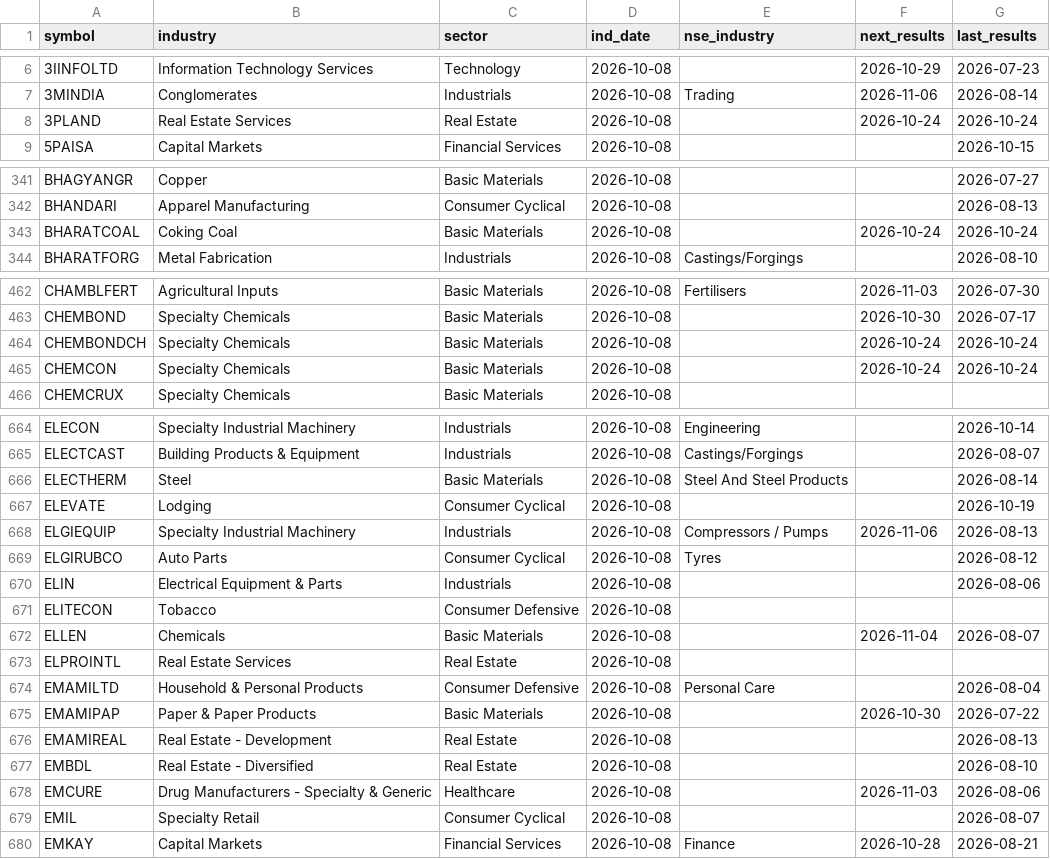
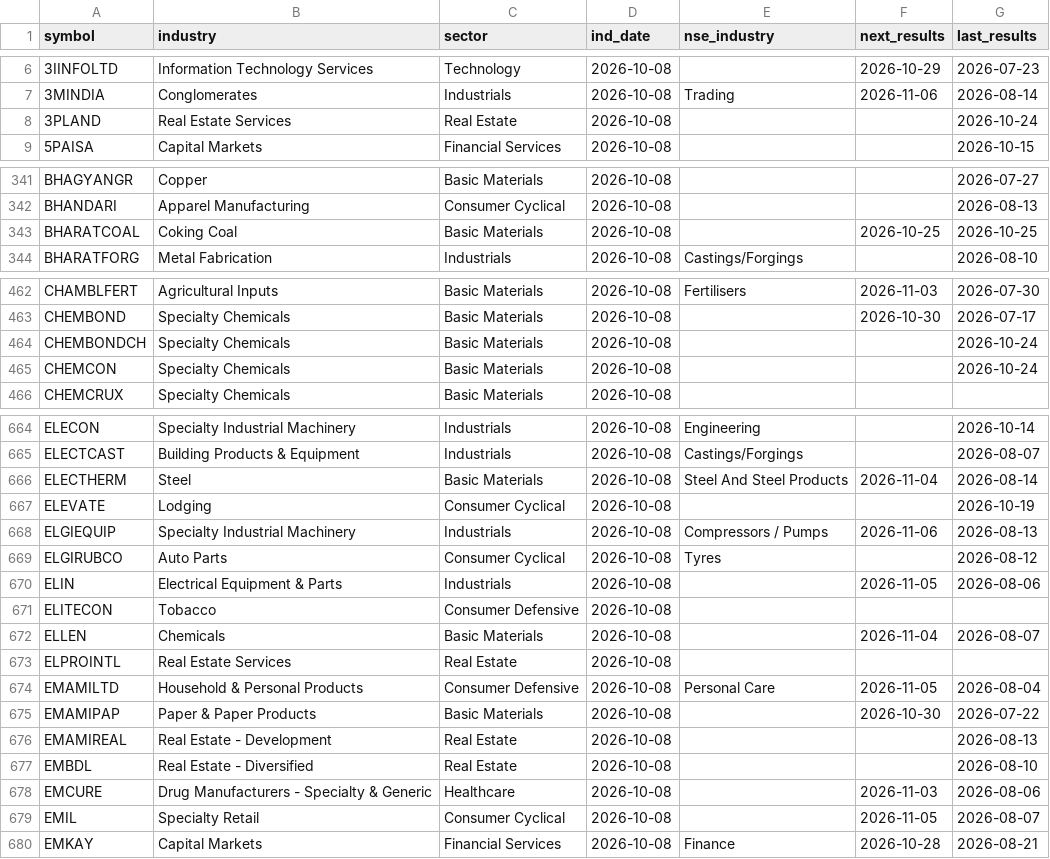
Before and after one commit to hbtipawan/scrn, a CSV file: config/fund_info.csv, drawn as a sheet; only a part is shown, gaps mark what is left out; the diff covers the shown part only.

Commit message:
Data update 2026-10-25

```diff
--- a/config/fund_info.csv
+++ b/config/fund_info.csv
@@ -7,3 +7,3 @@ symbol,industry,sector,ind_date,nse_industry,next_results,last_results
 3MINDIA,Conglomerates,Industrials,2026-10-08,Trading,2026-11-06,2026-08-14
-3PLAND,Real Estate Services,Real Estate,2026-10-08,,2026-10-24,2026-10-24
+3PLAND,Real Estate Services,Real Estate,2026-10-08,,,2026-10-24
 5PAISA,Capital Markets,Financial Services,2026-10-08,,,2026-10-15
@@ -342,3 +342,3 @@ BHAGYANGR,Copper,Basic Materials,2026-10-08,,,2026-07-27
 BHANDARI,Apparel Manufacturing,Consumer Cyclical,2026-10-08,,,2026-08-13
-BHARATCOAL,Coking Coal,Basic Materials,2026-10-08,,2026-10-24,2026-10-24
+BHARATCOAL,Coking Coal,Basic Materials,2026-10-08,,2026-10-25,2026-10-25
 BHARATFORG,Metal Fabrication,Industrials,2026-10-08,Castings/Forgings,,2026-08-10
@@ -463,4 +463,4 @@ CHAMBLFERT,Agricultural Inputs,Basic Materials,2026-10-08,Fertilisers,2026-11-03
 CHEMBOND,Specialty Chemicals,Basic Materials,2026-10-08,,2026-10-30,2026-07-17
-CHEMBONDCH,Specialty Chemicals,Basic Materials,2026-10-08,,2026-10-24,2026-10-24
-CHEMCON,Specialty Chemicals,Basic Materials,2026-10-08,,2026-10-24,2026-10-24
+CHEMBONDCH,Specialty Chemicals,Basic Materials,2026-10-08,,,2026-10-24
+CHEMCON,Specialty Chemicals,Basic Materials,2026-10-08,,,2026-10-24
 CHEMCRUX,Specialty Chemicals,Basic Materials,2026-10-08,,,
@@ -665,3 +665,3 @@ ELECON,Specialty Industrial Machinery,Industrials,2026-10-08,Engineering,,2026-1
 ELECTCAST,Building Products & Equipment,Industrials,2026-10-08,Castings/Forgings,,2026-08-07
-ELECTHERM,Steel,Basic Materials,2026-10-08,Steel And Steel Products,,2026-08-14
+ELECTHERM,Steel,Basic Materials,2026-10-08,Steel And Steel Products,2026-11-04,2026-08-14
 ELEVATE,Lodging,Consumer Cyclical,2026-10-08,,,2026-10-19
@@ -669,3 +669,3 @@ ELGIEQUIP,Specialty Industrial Machinery,Industrials,2026-10-08,Compressors / Pu
 ELGIRUBCO,Auto Parts,Consumer Cyclical,2026-10-08,Tyres,,2026-08-12
-ELIN,Electrical Equipment & Parts,Industrials,2026-10-08,,,2026-08-06
+ELIN,Electrical Equipment & Parts,Industrials,2026-10-08,,2026-11-05,2026-08-06
 ELITECON,Tobacco,Consumer Defensive,2026-10-08,,,
@@ -673,3 +673,3 @@ ELLEN,Chemicals,Basic Materials,2026-10-08,,2026-11-04,2026-08-07
 ELPROINTL,Real Estate Services,Real Estate,2026-10-08,,,
-EMAMILTD,Household & Personal Products,Consumer Defensive,2026-10-08,Personal Care,,2026-08-04
+EMAMILTD,Household & Personal Products,Consumer Defensive,2026-10-08,Personal Care,2026-11-05,2026-08-04
 EMAMIPAP,Paper & Paper Products,Basic Materials,2026-10-08,,2026-10-30,2026-07-22
@@ -678,3 +678,3 @@ EMBDL,Real Estate - Diversified,Real Estate,2026-10-08,,,2026-08-10
 EMCURE,Drug Manufacturers - Specialty & Generic,Healthcare,2026-10-08,,2026-11-03,2026-08-06
-EMIL,Specialty Retail,Consumer Cyclical,2026-10-08,,,2026-08-07
+EMIL,Specialty Retail,Consumer Cyclical,2026-10-08,,2026-11-05,2026-08-07
 EMKAY,Capital Markets,Financial Services,2026-10-08,Finance,2026-10-28,2026-08-21
```
Also changed, not shown: 64 edited cells elsewhere in this file, 8 other files.
